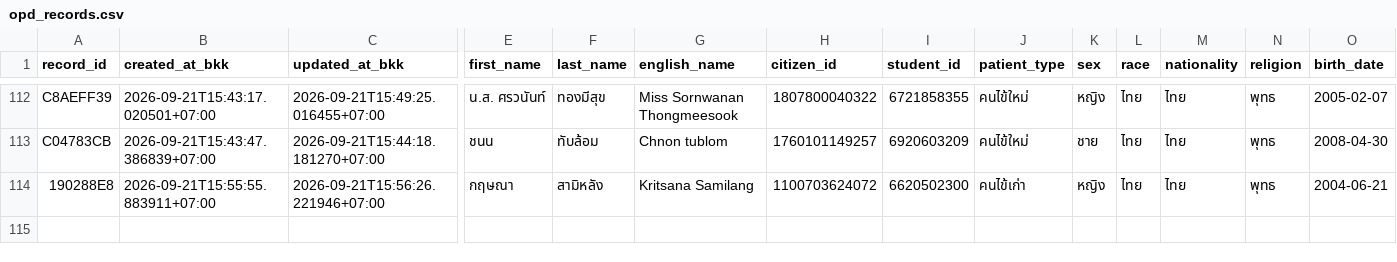
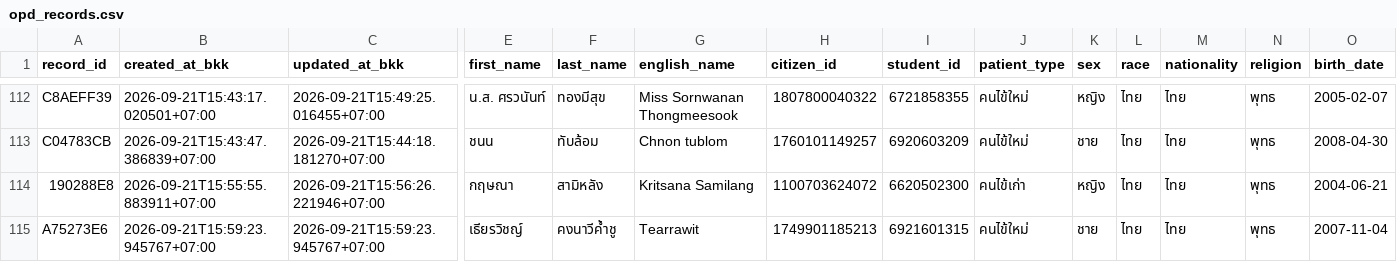
Before and after one commit to PythonianSt/OPD5, a CSV file: opd_records.csv, drawn as a sheet; only a part is shown, gaps mark what is left out; rows hold the shown columns only; the diff names each change by its address in the sheet, - before the commit and + after, or states it on an @@ line.

Commit message:
add OPD record A75273E6 2026-09-21T15:59:23.945767+07:00

```diff
--- a/opd_records.csv
+++ b/opd_records.csv
+row 115: A75273E6 | 2026-09-21T15:59:23.945767+07:00 | 2026-09-21T15:59:23.945767+07:00 | เธียรวิชญ์ | คงนาวีค้ำชู | Tearrawit | 1749901185213 | 6921601315 | คนไข้ใหม่ | ชาย | ไทย | ไทย | พุทธ | 2007-11-04
```
